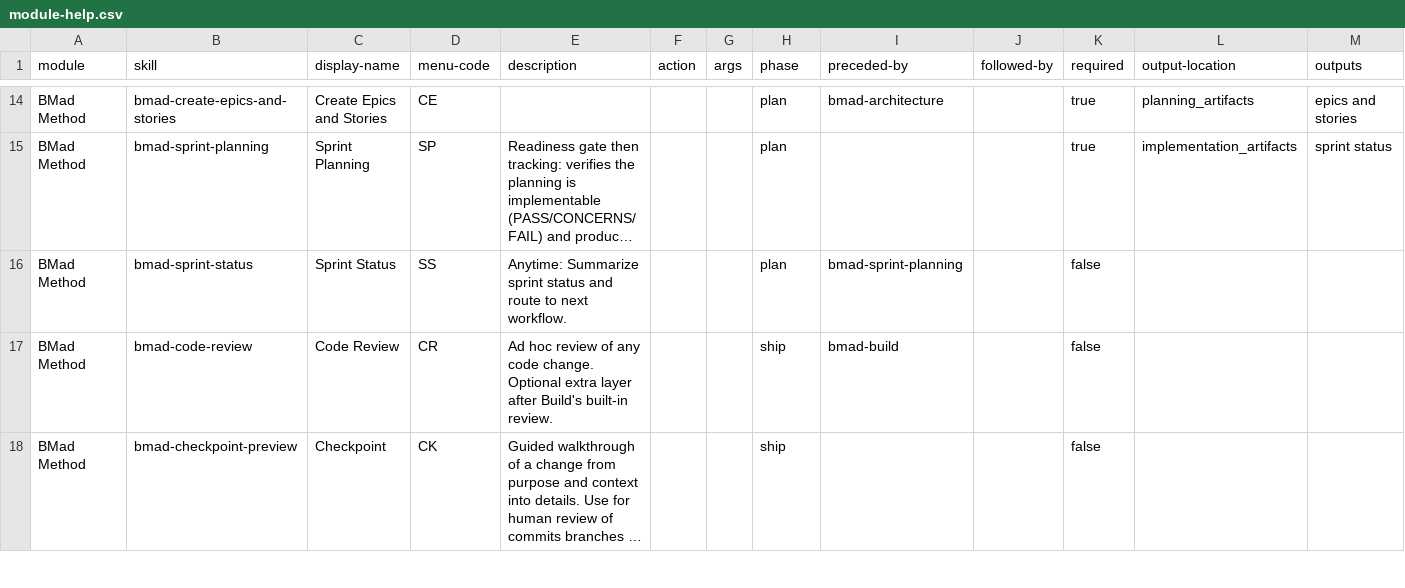
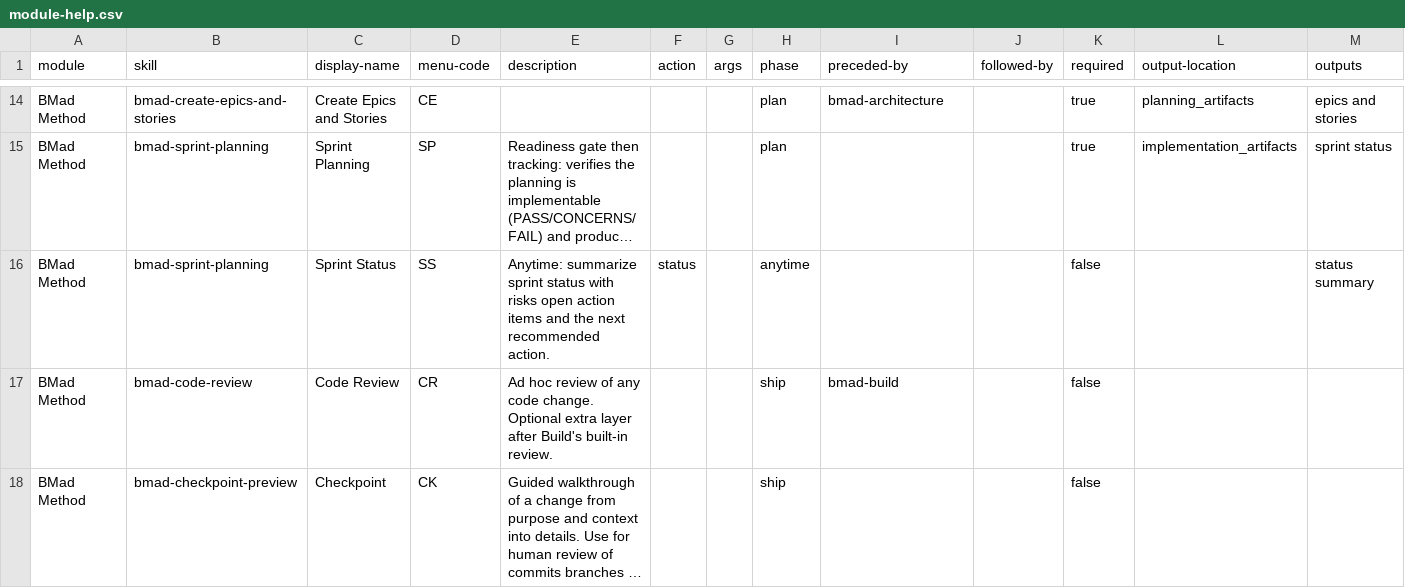
Before and after one commit to bmad-code-org/BMAD-METHOD, a CSV file: src/bmm-skills/module-help.csv, drawn as a sheet; only a part is shown, gaps mark what is left out; long unchanged cells end in …; removed rows and columns are numbered as before the commit, all else as after; the diff names each change by its address in the sheet, - before the commit and + after, or states it on an @@ line.

Commit message:
refactor(bmm): fold sprint-status into sprint-planning's status view
sprint_plan.py gains a status subcommand: counts (legacy values mapped),
risk flags, open action items, and a priority-ordered next-action
recommendation — the old skill's inference-driven summary, computed
deterministically and covered by 9 new tests. bmad-sprint-status becomes
a v6-shims husk that forwards with status-view intent and a deprecation
notice; its dead data/validate modes had zero callers and are gone. If
a hand-edited status file defeats the script, the skill falls back to
reading it directly and summarizing by best judgment. New explanation
page docs/explanation/sprint-planning.md covers the consolidated skill;
workflow maps and references updated across all languages.

```diff
--- a/src/bmm-skills/module-help.csv
+++ b/src/bmm-skills/module-help.csv
-row 16: BMad Method | bmad-sprint-status | Sprint Status | SS | Anytime: Summarize sprint status and route to next workflow. |  |  | plan | bmad-sprint-planning |  | false
+row 16: BMad Method | bmad-sprint-planning | Sprint Status | SS | Anytime: summarize sprint status with risks open action items and the next recommended action. | status |  | anytime |  |  | false |  | status summary
```
Also changed, not shown: 16 other files.
